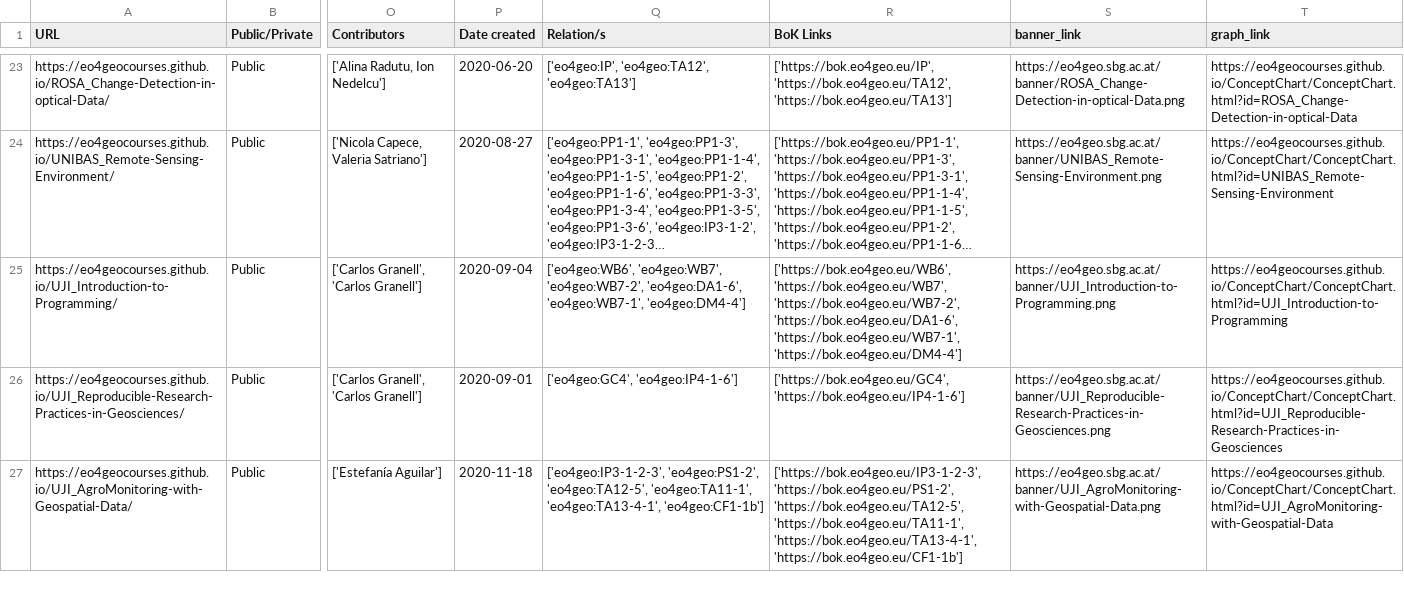
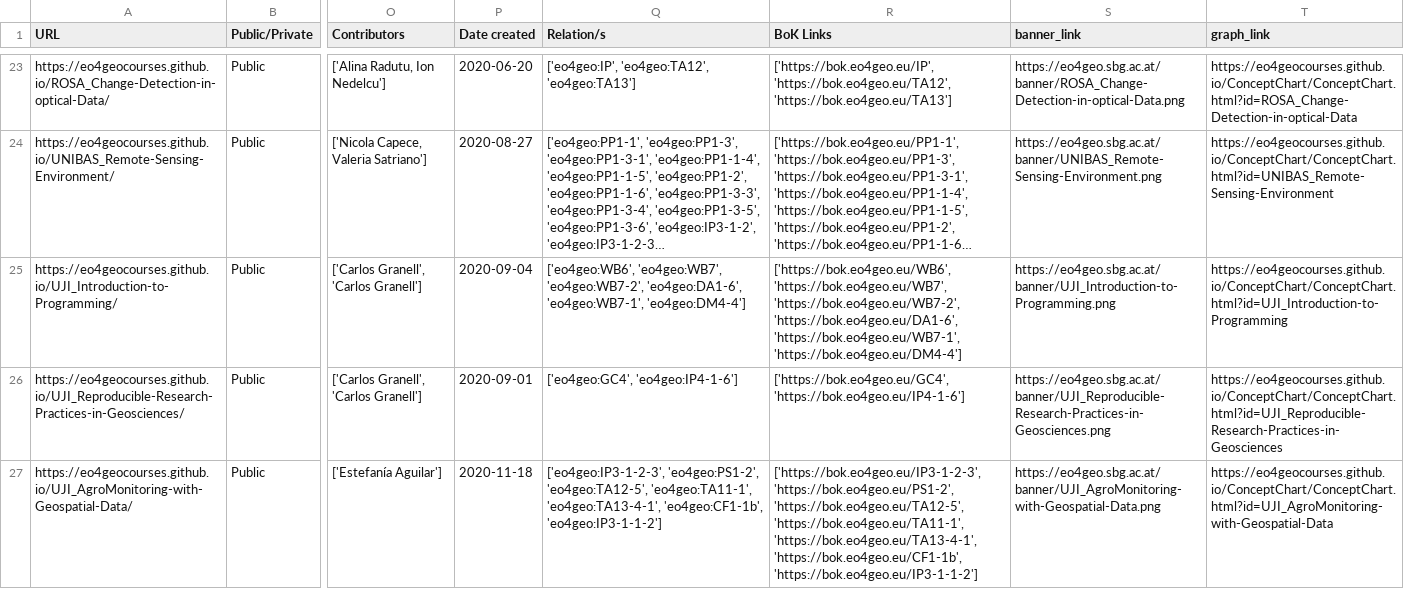
Before and after one commit to eo4geocourses/metadata_scraper, a CSV file: metadata_presentations.csv, drawn as a sheet; only a part is shown, gaps mark what is left out; long unchanged cells end in …; the diff names each change by its address in the sheet, - before the commit and + after, or states it on an @@ line.

```diff
--- a/metadata_presentations.csv
+++ b/metadata_presentations.csv
-Q27 (Relation/s): …'eo4geo:TA11-1', 'eo4geo:TA13-4-1', 'eo4geo:CF1-1b']
+Q27 (Relation/s): …'eo4geo:TA11-1', 'eo4geo:TA13-4-1', 'eo4geo:CF1-1b', 'eo4geo:IP3-1-1-2']
-R27 (BoK Links): …'https://bok.eo4geo.eu/TA11-1', 'https://bok.eo4geo.eu/TA13-4-1', 'https://bok.eo4geo.eu/CF1-1b']
+R27 (BoK Links): …'https://bok.eo4geo.eu/TA11-1', 'https://bok.eo4geo.eu/TA13-4-1', 'https://bok.eo4geo.eu/CF1-1b', 'https://bok.eo4geo.eu/IP3-1-1-2']
```
Also changed, not shown: 3 other files.
